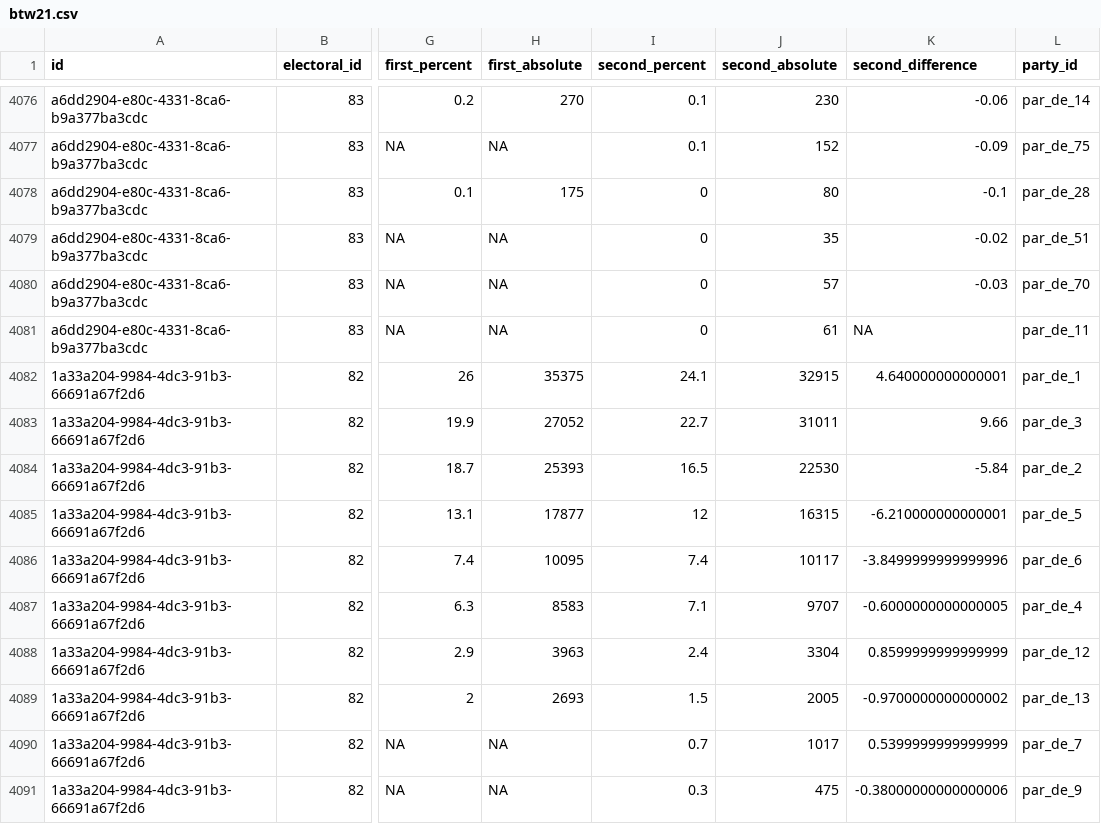
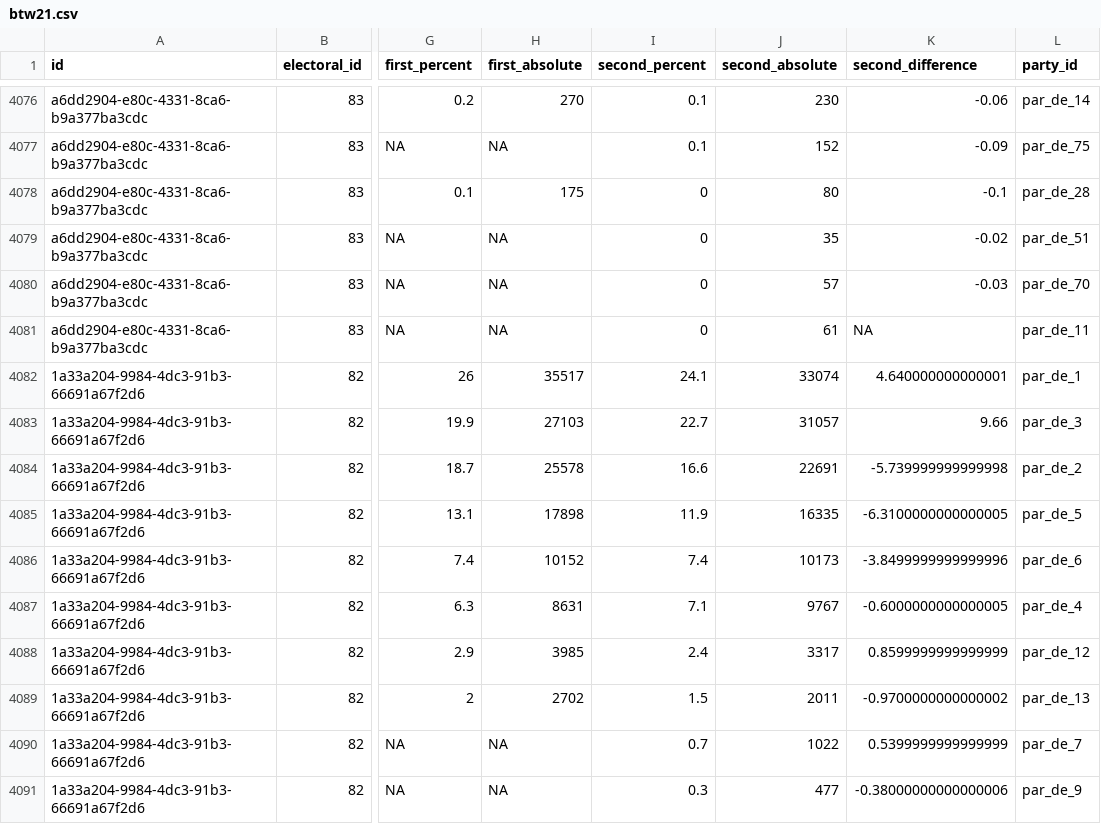
Before and after one commit to favstats/zeit_btw21_results, a CSV file: data/btw21.csv, drawn as a sheet; only a part is shown, gaps mark what is left out; the diff covers the shown part only; the diff names each change by its address in the sheet, - before the commit and + after, or states it on an @@ line.

```diff
--- a/data/btw21.csv
+++ b/data/btw21.csv
-H4082 (first_absolute): 35375
+H4082 (first_absolute): 35517
-J4082 (second_absolute): 32915
+J4082 (second_absolute): 33074
-H4083 (first_absolute): 27052
+H4083 (first_absolute): 27103
-J4083 (second_absolute): 31011
+J4083 (second_absolute): 31057
-H4084 (first_absolute): 25393
+H4084 (first_absolute): 25578
-I4084 (second_percent): 16.5
+I4084 (second_percent): 16.6
-J4084 (second_absolute): 22530
+J4084 (second_absolute): 22691
-K4084 (second_difference): -5.84
+K4084 (second_difference): -5.739999999999998
-H4085 (first_absolute): 17877
+H4085 (first_absolute): 17898
-I4085 (second_percent): 12
+I4085 (second_percent): 11.9
-J4085 (second_absolute): 16315
+J4085 (second_absolute): 16335
-K4085 (second_difference): -6.210000000000001
+K4085 (second_difference): -6.3100000000000005
-H4086 (first_absolute): 10095
+H4086 (first_absolute): 10152
-J4086 (second_absolute): 10117
+J4086 (second_absolute): 10173
-H4087 (first_absolute): 8583
+H4087 (first_absolute): 8631
-J4087 (second_absolute): 9707
+J4087 (second_absolute): 9767
-H4088 (first_absolute): 3963
+H4088 (first_absolute): 3985
-J4088 (second_absolute): 3304
+J4088 (second_absolute): 3317
-H4089 (first_absolute): 2693
+H4089 (first_absolute): 2702
-J4089 (second_absolute): 2005
+J4089 (second_absolute): 2011
-J4090 (second_absolute): 1017
+J4090 (second_absolute): 1022
-J4091 (second_absolute): 475
+J4091 (second_absolute): 477
```
Also changed, not shown: 3 added rows, 3 removed rows, 3 moved rows and 44 edited cells elsewhere in this file, data/btw21_wide.csv, 2 other files.
